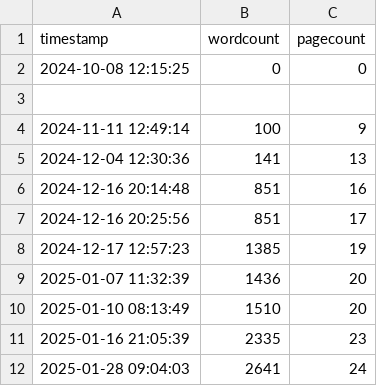
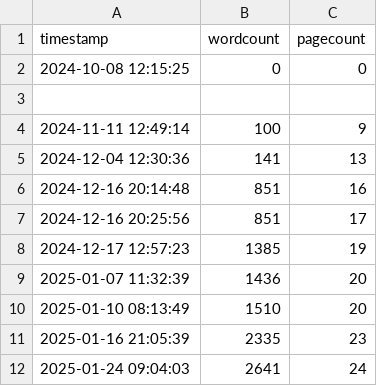
Before and after one commit to kdona/latex-progress-tracker, a CSV file: progress.csv, drawn as a sheet.

Commit message:
Update progress.csv

```diff
--- a/progress.csv
+++ b/progress.csv
@@ -11,2 +11,2 @@ timestamp,wordcount,pagecount
 2025-01-16 21:05:39,2335,23
-2025-01-28 09:04:03,2641,24
+2025-01-24 09:04:03,2641,24
```
